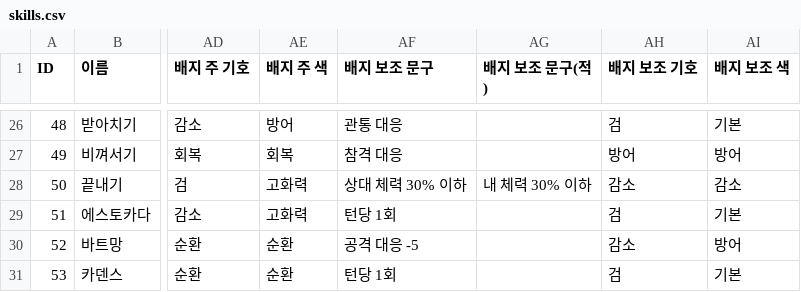
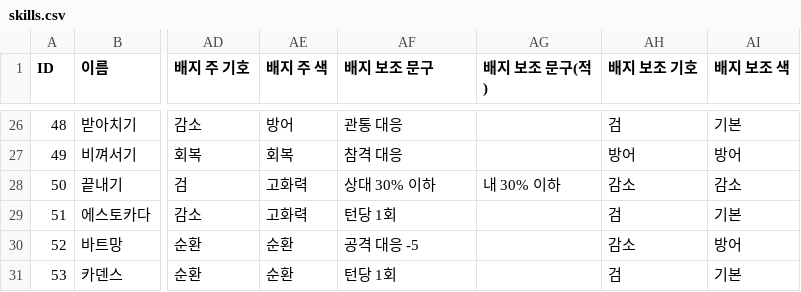
Before and after one commit to CreamMelon-00/swordmaster_, a CSV file: Assets/Game/Resources/Skills/skills.csv, drawn as a sheet; only a part is shown, gaps mark what is left out; the diff names each change by its address in the sheet, - before the commit and + after, or states it on an @@ line.

```diff
--- a/Assets/Game/Resources/Skills/skills.csv
+++ b/Assets/Game/Resources/Skills/skills.csv
-AF28 (배지 보조 문구): 상대 체력 30% 이하
+AF28 (배지 보조 문구): 상대 30% 이하
-AG28 (배지 보조 문구(적)): 내 체력 30% 이하
+AG28 (배지 보조 문구(적)): 내 30% 이하
```
Also changed, not shown: 39 other files.
